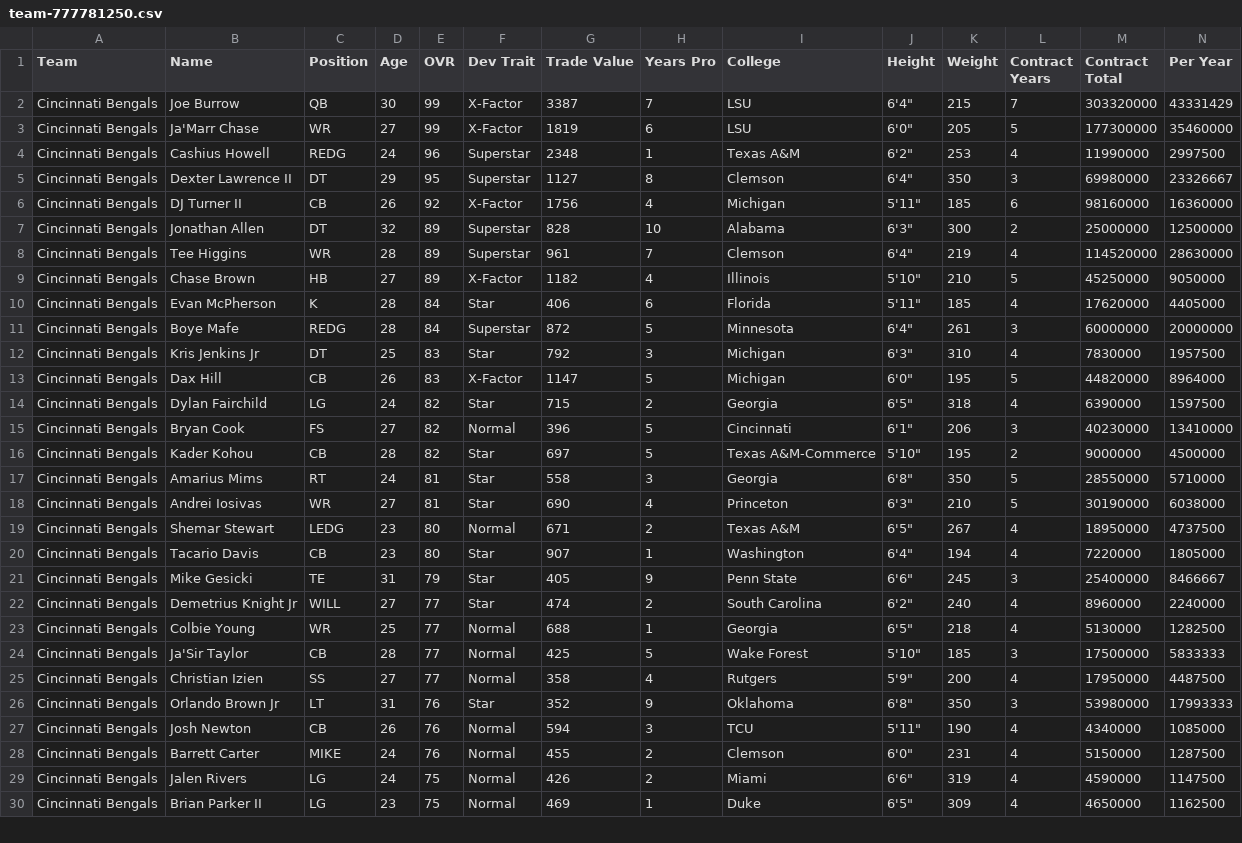
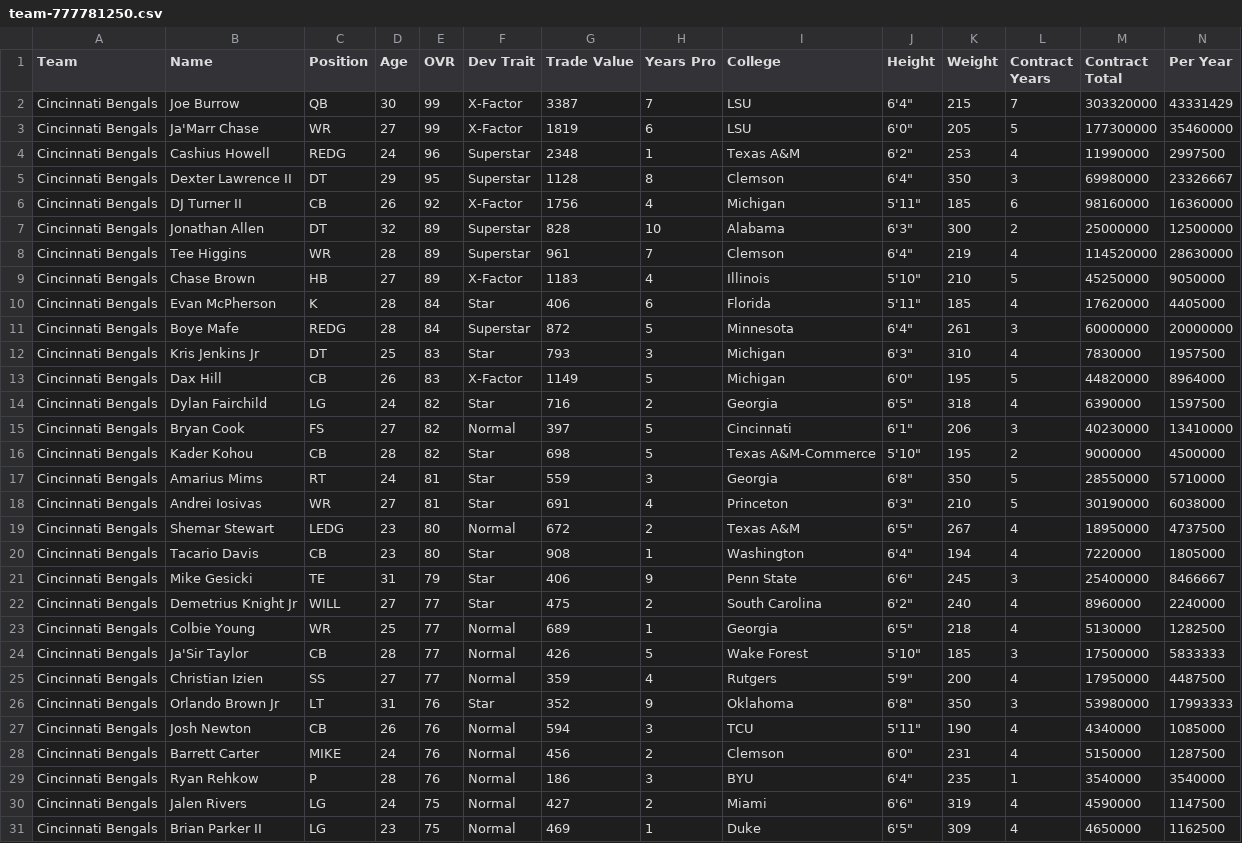
Before and after one commit to elite32/elite32.github.io, a CSV file: csv/team-777781250.csv, drawn as a sheet; only a part is shown; addresses are those after the commit; rows hold the shown columns only; the diff covers the shown part only; the diff names each change by its address in the sheet, - before the commit and + after, or states it on an @@ line.

```diff
--- a/csv/team-777781250.csv
+++ b/csv/team-777781250.csv
-G5 (Trade Value): 1127
+G5 (Trade Value): 1128
-G9 (Trade Value): 1182
+G9 (Trade Value): 1183
-G12 (Trade Value): 792
+G12 (Trade Value): 793
-G13 (Trade Value): 1147
+G13 (Trade Value): 1149
-G14 (Trade Value): 715
+G14 (Trade Value): 716
-G15 (Trade Value): 396
+G15 (Trade Value): 397
-G16 (Trade Value): 697
+G16 (Trade Value): 698
-G17 (Trade Value): 558
+G17 (Trade Value): 559
-G18 (Trade Value): 690
+G18 (Trade Value): 691
-G19 (Trade Value): 671
+G19 (Trade Value): 672
-G20 (Trade Value): 907
+G20 (Trade Value): 908
-G21 (Trade Value): 405
+G21 (Trade Value): 406
-G22 (Trade Value): 474
+G22 (Trade Value): 475
-G23 (Trade Value): 688
+G23 (Trade Value): 689
-G24 (Trade Value): 425
+G24 (Trade Value): 426
-G25 (Trade Value): 358
+G25 (Trade Value): 359
-G28 (Trade Value): 455
+G28 (Trade Value): 456
+row 29: Cincinnati Bengals | Ryan Rehkow | P | 28 | 76 | Normal | 186 | 3 | BYU | 6'4" | 235 | 1 | 3540000 | 3540000
-G30 (Trade Value): 426
+G30 (Trade Value): 427
```
Also changed, not shown: 7 edited cells elsewhere in this file, csv/all-players.csv, csv/team-777781253.csv, 33 other files.
